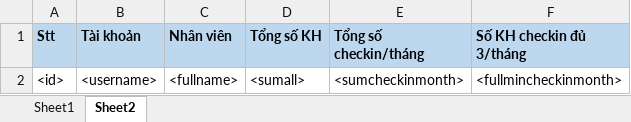
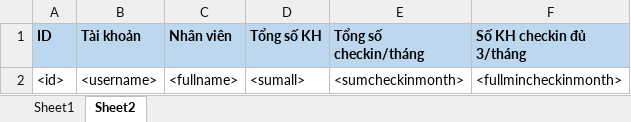
Before and after one commit to chinhnb85/PlaceMapSolution, an Excel workbook: PlaceMapADM/Excel/Temp/template_statistic.xlsx, sheet Sheet2, drawn as a sheet; values as stored, in another font and other column widths than the file's, no borders; the diff names each change by its address in the sheet, - before the commit and + after, or states it on an @@ line.

```diff
--- a/PlaceMapADM/Excel/Temp/template_statistic.xlsx (sheet Sheet2)
+++ b/PlaceMapADM/Excel/Temp/template_statistic.xlsx (sheet Sheet2)
-A1: Stt
+A1: ID
```
Also changed, not shown: 11 other files.
